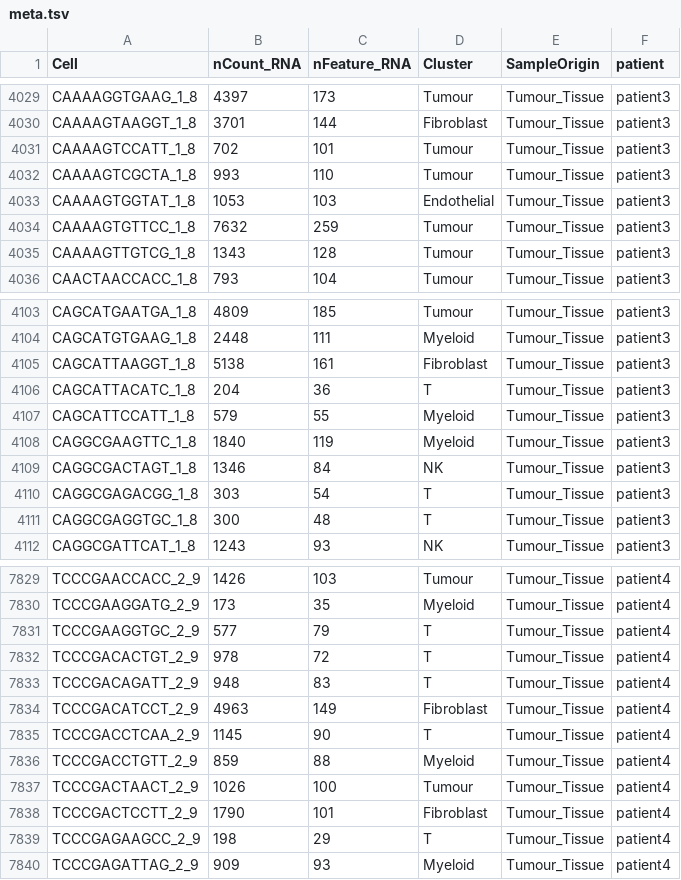
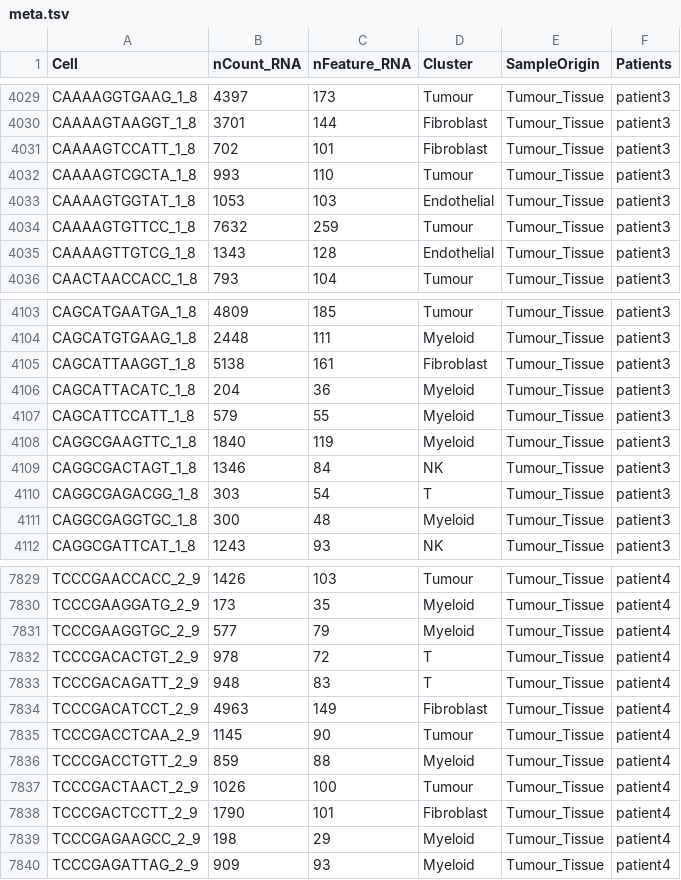
Before and after one commit to biocaitao/biocaitao.github.io, a TSV file: lungcancer/LungCancer/meta.tsv, drawn as a sheet; only a part is shown, gaps mark what is left out; the diff covers the shown part only.

Commit message:
modified:   index.html 	modified:   lungcancer/LungCancer/Seurat_tsne.coords.tsv.gz 	modified:   lungcancer/LungCancer/coords/coords_0/clusterLabels.json 	modified:   lungcancer/LungCancer/dataset.json 	modified:   lungcancer/LungCancer/exprMatrix.tsv.gz 	modified:   lungcancer/LungCancer/markers/markers_0/B.tsv.gz 	modified:   lungcancer/LungCancer/markers/markers_0/Endothelial.tsv.gz 	modified:   lungcancer/LungCancer/markers/markers_0/Epithelial.tsv.gz 	modified:   lungcancer/LungCancer/markers/markers_0/Fibroblast.tsv.gz 	modified:   lungcancer/LungCancer/markers/markers_0/Immune1268a.tsv.gz 	modified:   lungcancer/LungCancer/markers/markers_0/Mast.tsv.gz 	modified:   lungcancer/LungCancer/markers/markers_0/Myeloid.tsv.gz 	modified:   lungcancer/LungCancer/markers/markers_0/NK.tsv.gz 	modified:   lungcancer/LungCancer/markers/markers_0/Tumour.tsv.gz 	modified:   lungcancer/LungCancer/meta.index 	modified:   lungcancer/LungCancer/meta.tsv 	modified:   lungcancer/LungCancer/metaFields/Cell.bin.gz 	modified:   lungcancer/LungCancer/metaFields/Cluster.bin.gz 	modified:   lungcancer/LungCancer/metaFields/SampleOrigin.bin.gz 	modified:   lungcancer/LungCancer/metaFields/nCount_RNA.bin.gz 	modified:   lungcancer/LungCancer/metaFields/nFeature_RNA.bin.gz 	deleted:    lungcancer/LungCancer/metaFields/patient.bin.gz 	modified:   lungcancer/dataset.json 	modified:   lungcancer/index.html
	lungcancer/LungCancer/metaFields/Patients.bin.gz

```diff
--- a/lungcancer/LungCancer/meta.tsv
+++ b/lungcancer/LungCancer/meta.tsv
@@ -1 +1 @@
-Cell	nCount_RNA	nFeature_RNA	Cluster	SampleOrigin	patient
+Cell	nCount_RNA	nFeature_RNA	Cluster	SampleOrigin	Patients
@@ -4030,3 +4030,3 @@ CAAAAGGTGAAG_1_8	4397	173	Tumour	Tumour_Tissue	patient3
 CAAAAGTAAGGT_1_8	3701	144	Fibroblast	Tumour_Tissue	patient3
-CAAAAGTCCATT_1_8	702	101	Tumour	Tumour_Tissue	patient3
+CAAAAGTCCATT_1_8	702	101	Fibroblast	Tumour_Tissue	patient3
 CAAAAGTCGCTA_1_8	993	110	Tumour	Tumour_Tissue	patient3
@@ -4034,3 +4034,3 @@ CAAAAGTGGTAT_1_8	1053	103	Endothelial	Tumour_Tissue	patient3
 CAAAAGTGTTCC_1_8	7632	259	Tumour	Tumour_Tissue	patient3
-CAAAAGTTGTCG_1_8	1343	128	Tumour	Tumour_Tissue	patient3
+CAAAAGTTGTCG_1_8	1343	128	Endothelial	Tumour_Tissue	patient3
 CAACTAACCACC_1_8	793	104	Tumour	Tumour_Tissue	patient3
@@ -4105,3 +4105,3 @@ CAGCATGTGAAG_1_8	2448	111	Myeloid	Tumour_Tissue	patient3
 CAGCATTAAGGT_1_8	5138	161	Fibroblast	Tumour_Tissue	patient3
-CAGCATTACATC_1_8	204	36	T	Tumour_Tissue	patient3
+CAGCATTACATC_1_8	204	36	Myeloid	Tumour_Tissue	patient3
 CAGCATTCCATT_1_8	579	55	Myeloid	Tumour_Tissue	patient3
@@ -4110,3 +4110,3 @@ CAGGCGACTAGT_1_8	1346	84	NK	Tumour_Tissue	patient3
 CAGGCGAGACGG_1_8	303	54	T	Tumour_Tissue	patient3
-CAGGCGAGGTGC_1_8	300	48	T	Tumour_Tissue	patient3
+CAGGCGAGGTGC_1_8	300	48	Myeloid	Tumour_Tissue	patient3
 CAGGCGATTCAT_1_8	1243	93	NK	Tumour_Tissue	patient3
@@ -7830,3 +7830,3 @@ TCCCGAACCACC_2_9	1426	103	Tumour	Tumour_Tissue	patient4
 TCCCGAAGGATG_2_9	173	35	Myeloid	Tumour_Tissue	patient4
-TCCCGAAGGTGC_2_9	577	79	T	Tumour_Tissue	patient4
+TCCCGAAGGTGC_2_9	577	79	Myeloid	Tumour_Tissue	patient4
 TCCCGACACTGT_2_9	978	72	T	Tumour_Tissue	patient4
@@ -7834,3 +7834,3 @@ TCCCGACAGATT_2_9	948	83	T	Tumour_Tissue	patient4
 TCCCGACATCCT_2_9	4963	149	Fibroblast	Tumour_Tissue	patient4
-TCCCGACCTCAA_2_9	1145	90	T	Tumour_Tissue	patient4
+TCCCGACCTCAA_2_9	1145	90	Tumour	Tumour_Tissue	patient4
 TCCCGACCTGTT_2_9	859	88	Myeloid	Tumour_Tissue	patient4
@@ -7838,3 +7838,3 @@ TCCCGACTAACT_2_9	1026	100	Tumour	Tumour_Tissue	patient4
 TCCCGACTCCTT_2_9	1790	101	Fibroblast	Tumour_Tissue	patient4
-TCCCGAGAAGCC_2_9	198	29	T	Tumour_Tissue	patient4
+TCCCGAGAAGCC_2_9	198	29	Myeloid	Tumour_Tissue	patient4
 TCCCGAGATTAG_2_9	909	93	Myeloid	Tumour_Tissue	patient4
```
Also changed, not shown: 175 edited cells elsewhere in this file, 23 other files.
